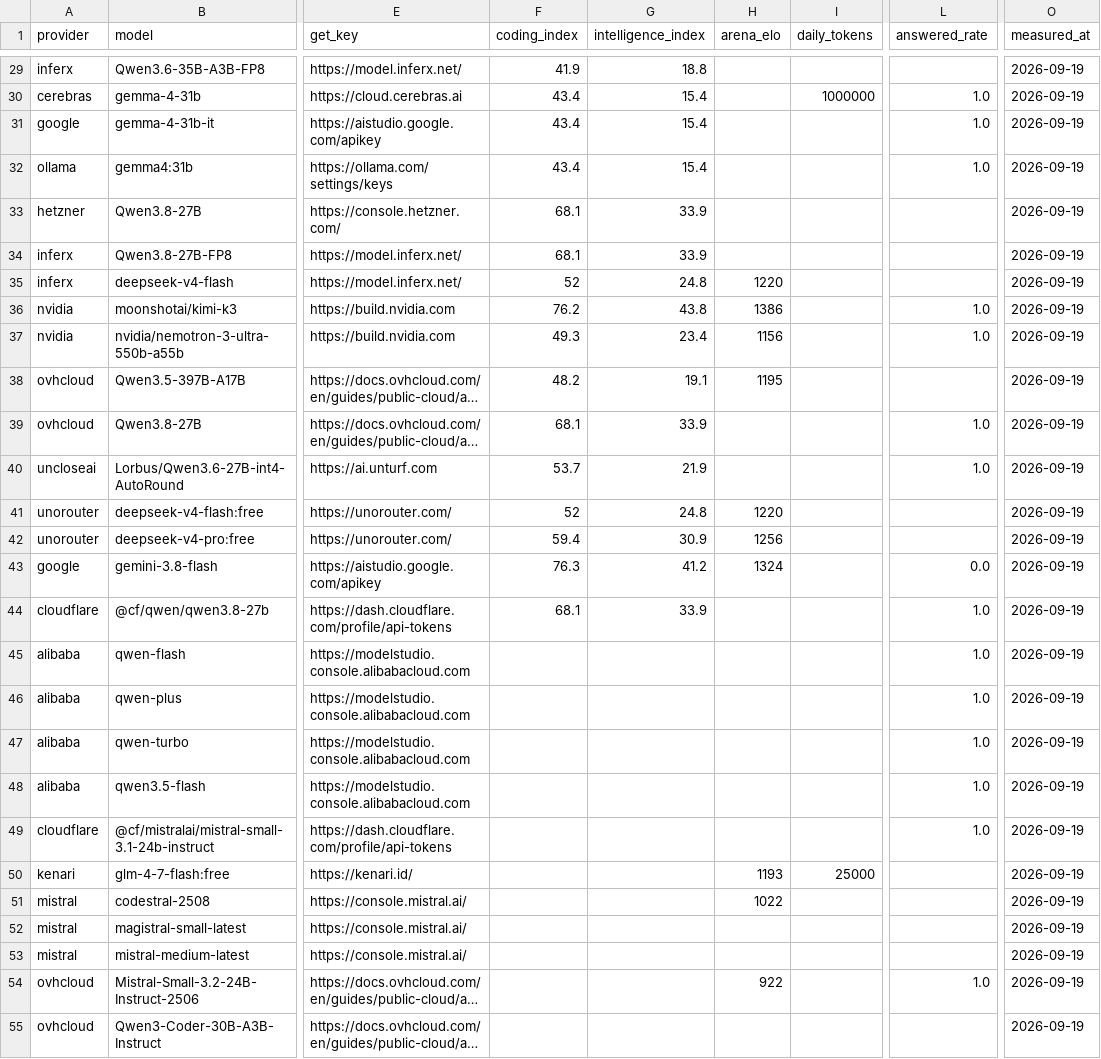
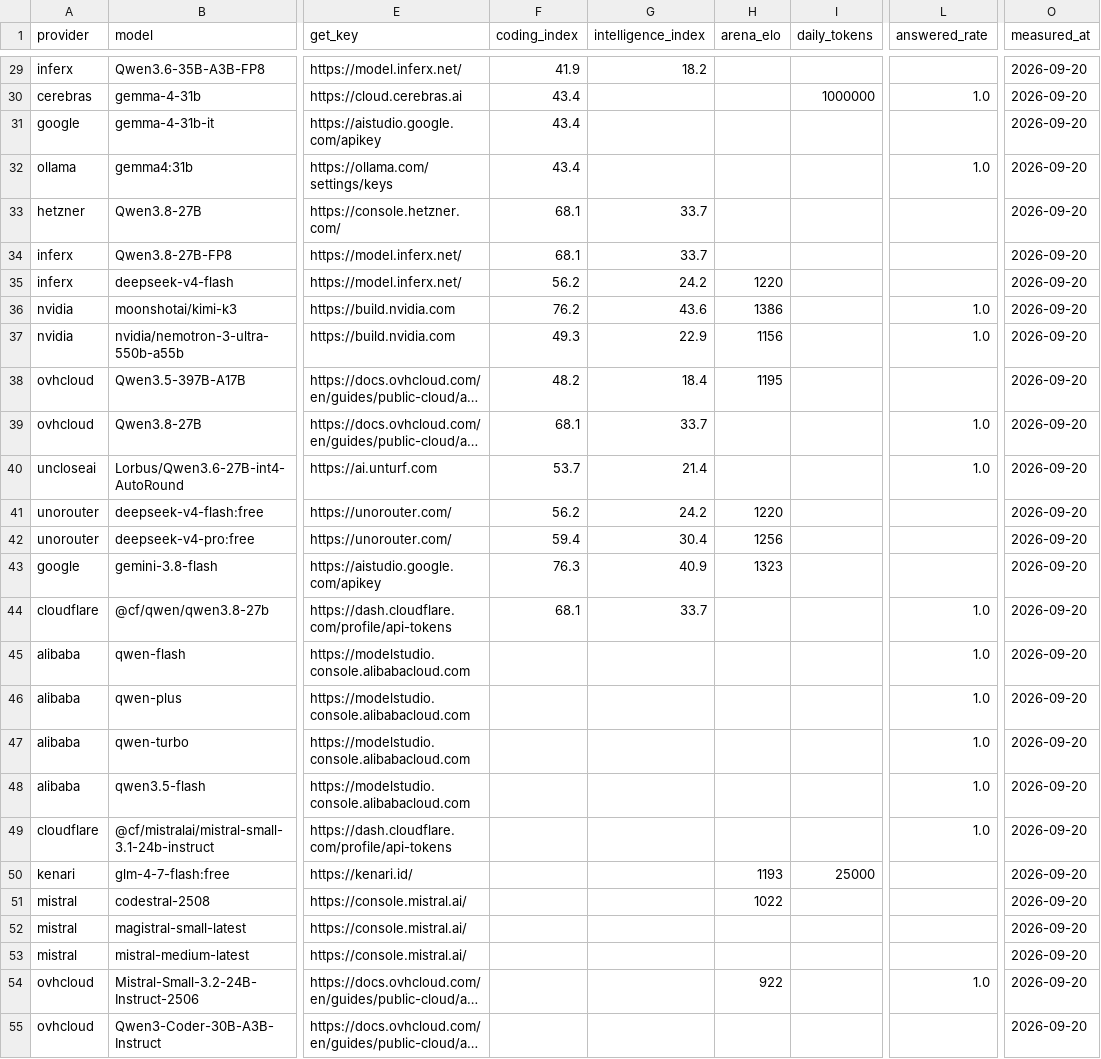
Before and after one commit to i-voryStudio/Road-to-1-BILLION-FREE-LLM-TOKENS-24H-LIVE, a CSV file: data/ranking.csv, drawn as a sheet; only a part is shown, gaps mark what is left out; long unchanged cells end in …; the diff covers the shown part only; the diff names each change by its address in the sheet, - before the commit and + after, or states it on an @@ line.

```diff
--- a/data/ranking.csv
+++ b/data/ranking.csv
-G29 (intelligence_index): 18.8
+G29 (intelligence_index): 18.2
-O29:O55 (measured_at): 2026-09-19
+O29:O55 (measured_at): 2026-09-20
-G30:G32 (intelligence_index): 15.4
+G30:G32 (intelligence_index): (empty)
-L31 (answered_rate): 1.0
+L31 (answered_rate): (empty)
-G33:G34 (intelligence_index): 33.9
+G33:G34 (intelligence_index): 33.7
-F35 (coding_index): 52
+F35 (coding_index): 56.2
-G35 (intelligence_index): 24.8
+G35 (intelligence_index): 24.2
-G36 (intelligence_index): 43.8
+G36 (intelligence_index): 43.6
-G37 (intelligence_index): 23.4
+G37 (intelligence_index): 22.9
-G38 (intelligence_index): 19.1
+G38 (intelligence_index): 18.4
-G39 (intelligence_index): 33.9
+G39 (intelligence_index): 33.7
-G40 (intelligence_index): 21.9
+G40 (intelligence_index): 21.4
-F41 (coding_index): 52
+F41 (coding_index): 56.2
-G41 (intelligence_index): 24.8
+G41 (intelligence_index): 24.2
-G42 (intelligence_index): 30.9
+G42 (intelligence_index): 30.4
-G43 (intelligence_index): 41.2
+G43 (intelligence_index): 40.9
-H43 (arena_elo): 1324
+H43 (arena_elo): 1323
-L43 (answered_rate): 0.0
+L43 (answered_rate): (empty)
-G44 (intelligence_index): 33.9
+G44 (intelligence_index): 33.7
```
Also changed, not shown: 1 added row, 1 removed row and 63 edited cells elsewhere in this file, 12 other files.
